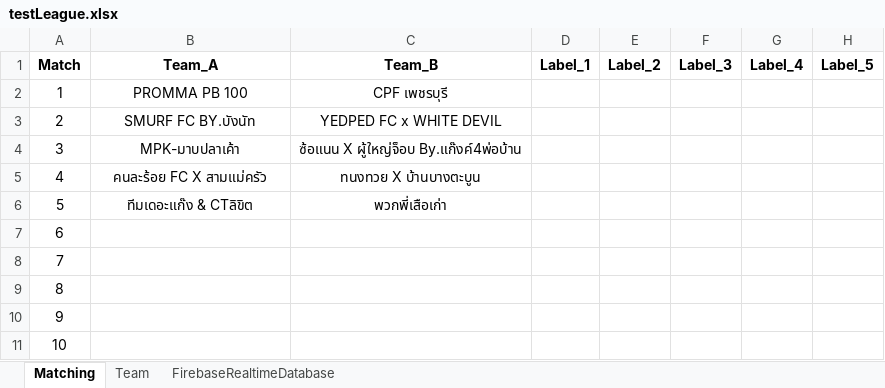
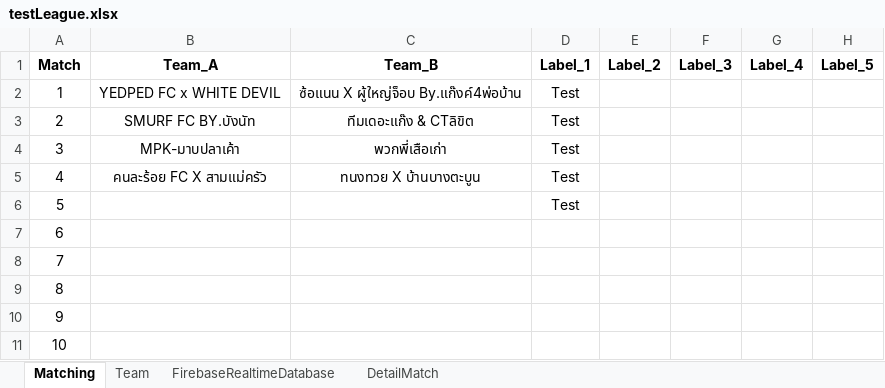
Before and after one commit to opknice/OBS_football, an Excel workbook: testLeague.xlsx, sheet Matching, drawn as a sheet; only a part is shown; values as stored, in another font and other column widths than the file's, no borders; the diff names each change by its address in the sheet, - before the commit and + after, or states it on an @@ line.

```diff
--- a/testLeague.xlsx (sheet Matching)
+++ b/testLeague.xlsx (sheet Matching)
+sheet tab: DetailMatch
-B2 (Team_A): PROMMA PB 100
+B2 (Team_A): YEDPED FC x WHITE DEVIL
-C2 (Team_B): CPF เพชรบุรี
+C2 (Team_B): ซ้อแนน X ผู้ใหญ่จ็อบ By.แก๊งค์4พ่อบ้าน
-D2:D6 (Label_1): (empty)
+D2:D6 (Label_1): Test
-C3 (Team_B): YEDPED FC x WHITE DEVIL
+C3 (Team_B): ทีมเดอะแก๊ง & CTลิขิต
-C4 (Team_B): ซ้อแนน X ผู้ใหญ่จ็อบ By.แก๊งค์4พ่อบ้าน
+C4 (Team_B): พวกพี่เสือเก่า
-B6 (Team_A): ทีมเดอะแก๊ง & CTลิขิต
+B6 (Team_A): (empty)
-C6 (Team_B): พวกพี่เสือเก่า
+C6 (Team_B): (empty)
```
Also changed, not shown: sheet Team, sheet FirebaseRealtimeDatabase, 36 other files.
